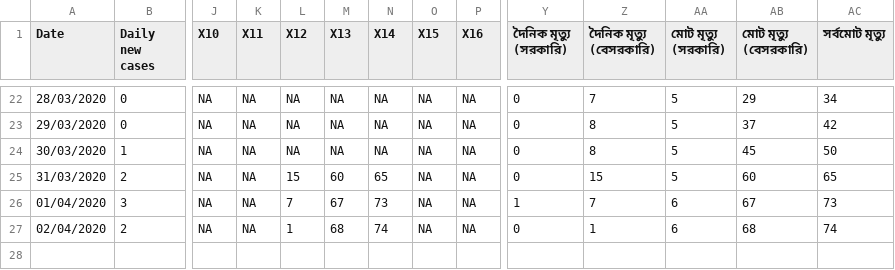
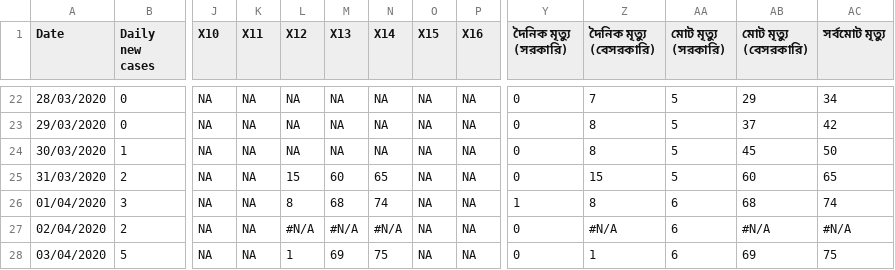
Before and after one commit to raheems/covid19, a CSV file: covid19_bd.csv, drawn as a sheet; only a part is shown, gaps mark what is left out; rows hold the shown columns only; the diff names each change by its address in the sheet, - before the commit and + after, or states it on an @@ line.

```diff
--- a/covid19_bd.csv
+++ b/covid19_bd.csv
-L26 (X12): 7
+L26 (X12): 8
-M26 (X13): 67
+M26 (X13): 68
-N26 (X14): 73
+N26 (X14): 74
-Z26 (দৈনিক মৃত্যু (বেসরকারি)): 7
+Z26 (দৈনিক মৃত্যু (বেসরকারি)): 8
-AB26 (মোট মৃত্যু (বেসরকারি)): 67
+AB26 (মোট মৃত্যু (বেসরকারি)): 68
-AC26 (সর্বমোট মৃত্যু): 73
+AC26 (সর্বমোট মৃত্যু): 74
-L27 (X12): 1
+L27 (X12): #N/A
-M27 (X13): 68
+M27 (X13): #N/A
-N27 (X14): 74
+N27 (X14): #N/A
-Z27 (দৈনিক মৃত্যু (বেসরকারি)): 1
+Z27 (দৈনিক মৃত্যু (বেসরকারি)): #N/A
-AB27 (মোট মৃত্যু (বেসরকারি)): 68
+AB27 (মোট মৃত্যু (বেসরকারি)): #N/A
-AC27 (সর্বমোট মৃত্যু): 74
+AC27 (সর্বমোট মৃত্যু): #N/A
+row 28: 03/04/2020 | 5 | NA | NA | 1 | 69 | 75 | NA | NA | 0 | 1 | 6 | 69 | 75
```
Also changed, not shown: jhu_confirmed_global.csv, jhu_deaths_global.csv, 37 other files.
